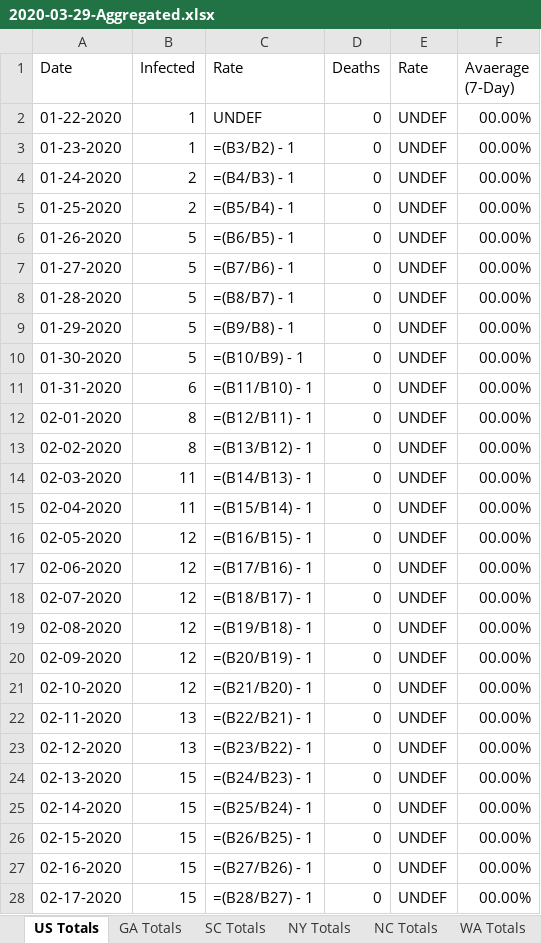
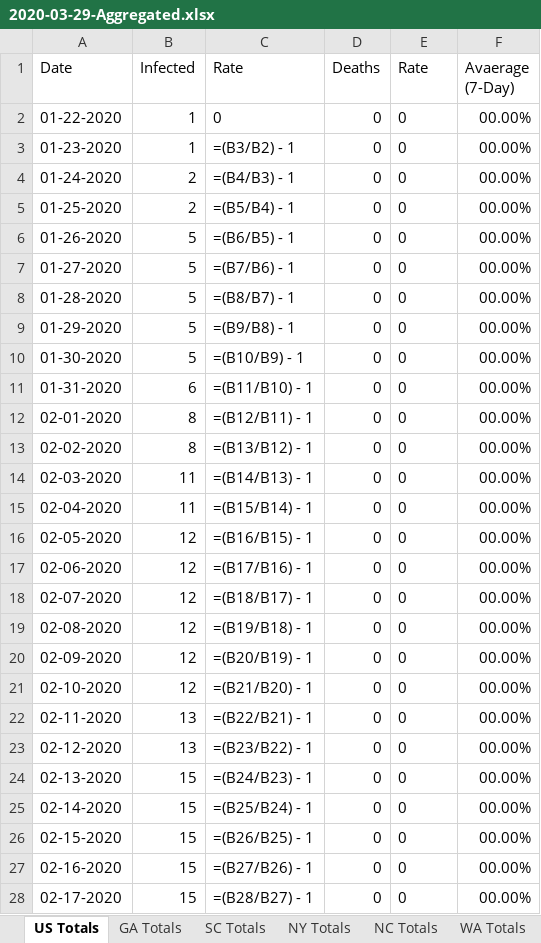
Before and after one commit to CyberCityCircuits/COVID-19-Analysis, an Excel workbook: 2020-03-29-Aggregated.xlsx, sheet US Totals, drawn as a sheet; only a part is shown; values as stored, in another font and other column widths than the file's, no borders; formulas without a stored value are shown as written; the diff covers the shown part only; the diff names each change by its address in the sheet, - before the commit and + after, or states it on an @@ line.

```diff
--- a/2020-03-29-Aggregated.xlsx (sheet US Totals)
+++ b/2020-03-29-Aggregated.xlsx (sheet US Totals)
-C2 (Rate): UNDEF
+C2 (Rate): 0
-E2:E28 (Rate): UNDEF
+E2:E28 (Rate): 0
```
Also changed, not shown: 12 edited cells elsewhere in this sheet, 1 other file.
